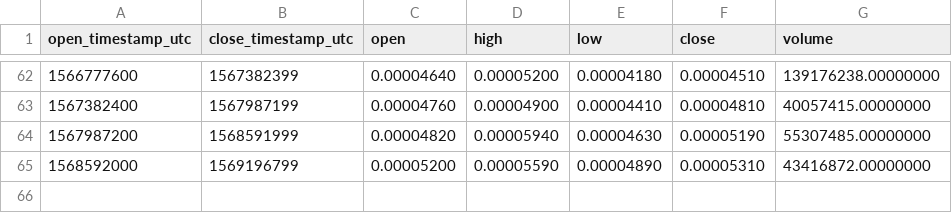
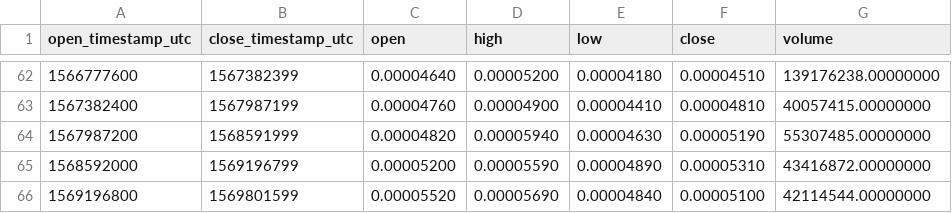
Before and after one commit to cryptobigbro/binance-MFTBNB, a CSV file: binance-MFTBNB-1w.csv, drawn as a sheet; only a part is shown, gaps mark what is left out; the diff names each change by its address in the sheet, - before the commit and + after, or states it on an @@ line.

```diff
--- a/binance-MFTBNB-1w.csv
+++ b/binance-MFTBNB-1w.csv
+row 66: 1569196800 | 1569801599 | 0.00005520 | 0.00005690 | 0.00004840 | 0.00005100 | 42114544.00000000
```
Also changed, not shown: binance-MFTBNB-1d.csv, binance-MFTBNB-1h.csv.
